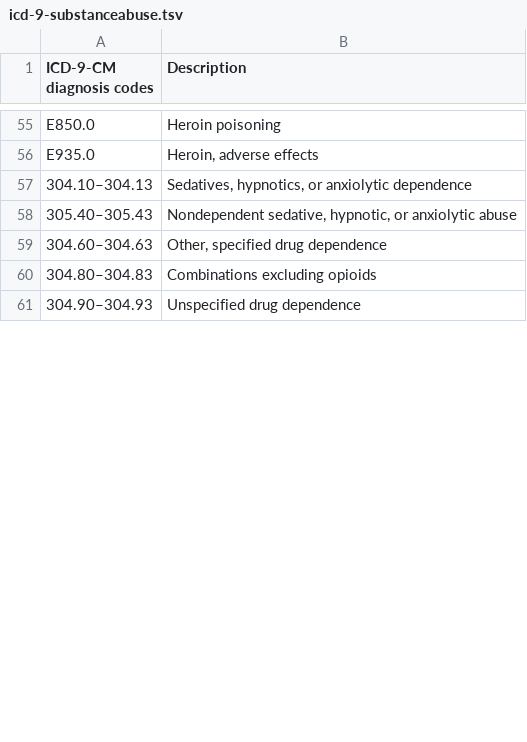
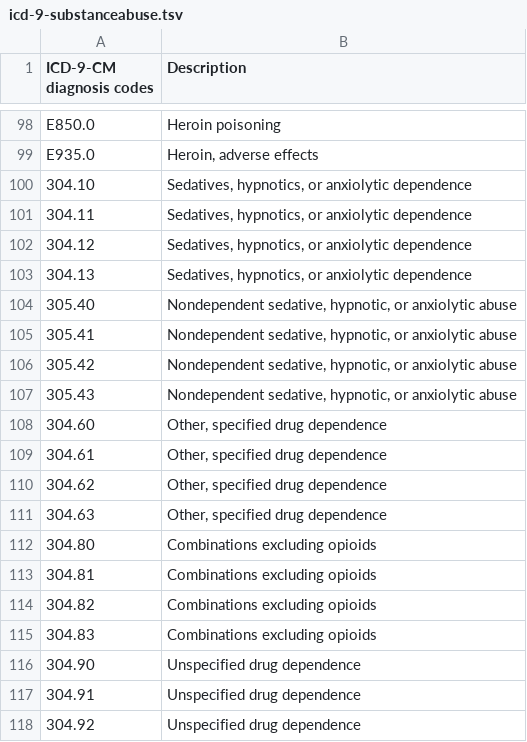
Before and after one commit to pkimes/2020-mimic-bias, a TSV file: data/curated/icd-9-substanceabuse.tsv, drawn as a sheet; only a part is shown, gaps mark what is left out; the diff covers the shown part only.

Commit message:
Expand table manually

```diff
--- a/data/curated/icd-9-substanceabuse.tsv
+++ b/data/curated/icd-9-substanceabuse.tsv
@@ -56,6 +99,20 @@ E850.0	Heroin poisoning
 E935.0	Heroin, adverse effects
-304.10–304.13	Sedatives, hypnotics, or anxiolytic dependence
-305.40–305.43	Nondependent sedative, hypnotic, or anxiolytic abuse
-304.60–304.63	Other, specified drug dependence
-304.80–304.83	Combinations excluding opioids
-304.90–304.93	Unspecified drug dependence
+304.10	Sedatives, hypnotics, or anxiolytic dependence
+304.11	Sedatives, hypnotics, or anxiolytic dependence
+304.12	Sedatives, hypnotics, or anxiolytic dependence
+304.13	Sedatives, hypnotics, or anxiolytic dependence
+305.40	Nondependent sedative, hypnotic, or anxiolytic abuse
+305.41	Nondependent sedative, hypnotic, or anxiolytic abuse
+305.42	Nondependent sedative, hypnotic, or anxiolytic abuse
+305.43	Nondependent sedative, hypnotic, or anxiolytic abuse
+304.60	Other, specified drug dependence
+304.61	Other, specified drug dependence
+304.62	Other, specified drug dependence
+304.63	Other, specified drug dependence
+304.80	Combinations excluding opioids
+304.81	Combinations excluding opioids
+304.82	Combinations excluding opioids
+304.83	Combinations excluding opioids
+304.90	Unspecified drug dependence
+304.91	Unspecified drug dependence
+304.92	Unspecified drug dependence
```
Also changed, not shown: 50 added rows and 17 edited cells elsewhere in this file.
